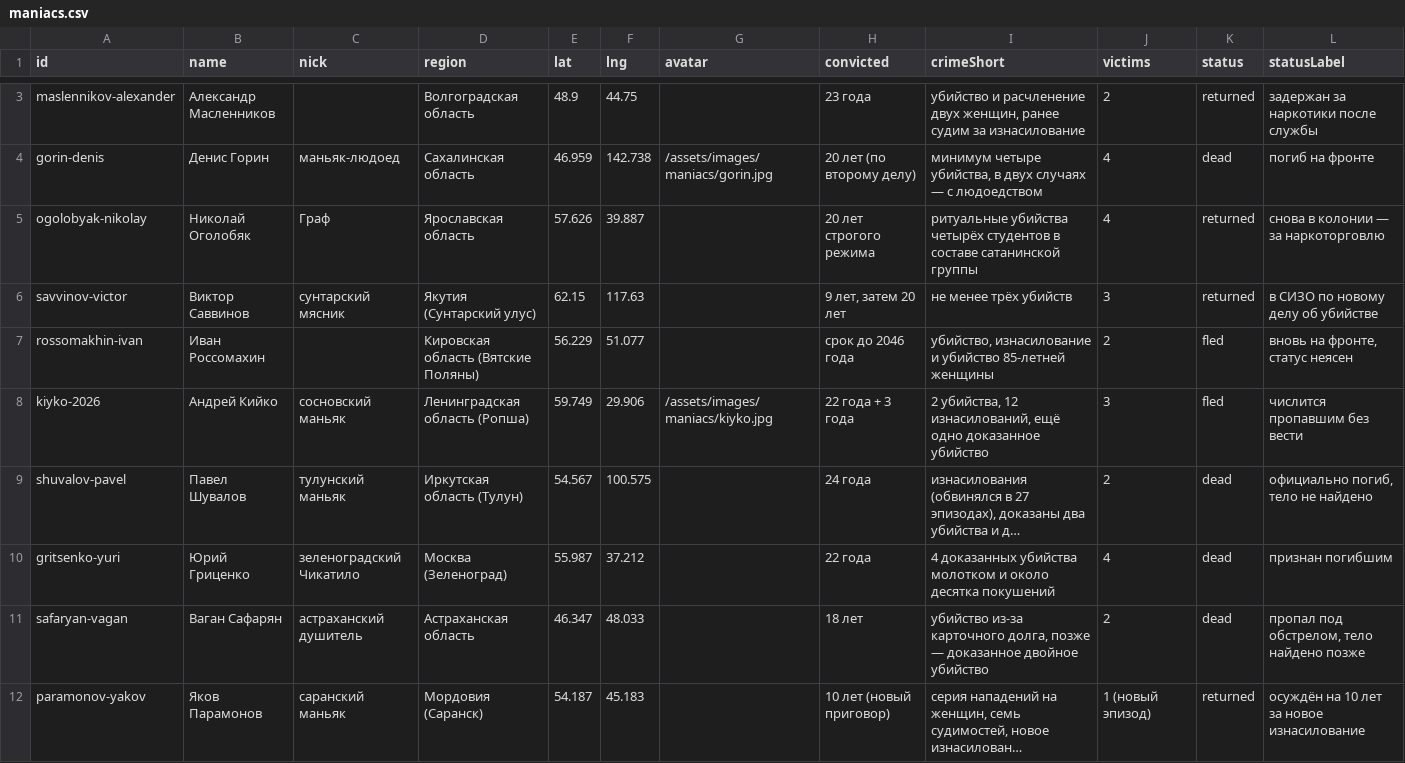
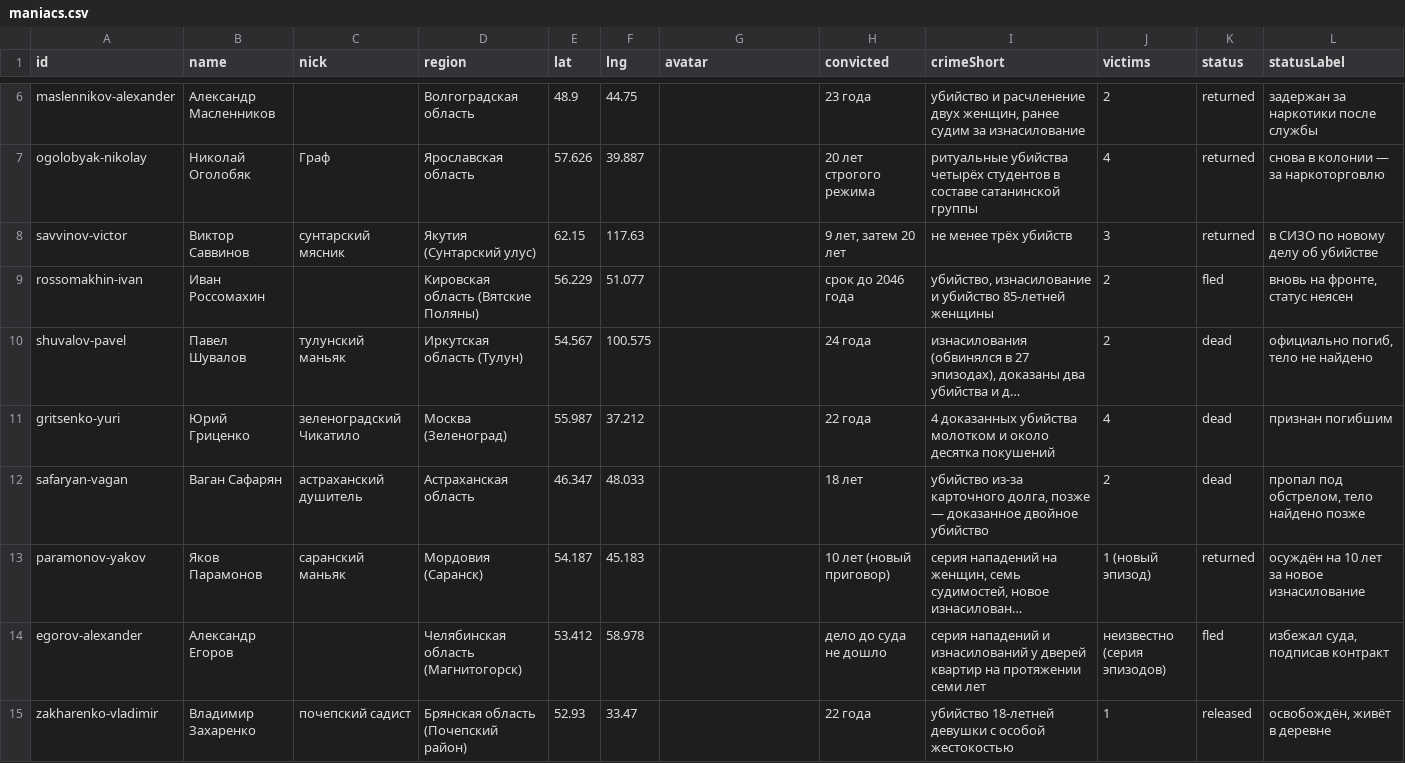
Before and after one commit to FrostOnBite/minutka.media, a CSV file: _data/maniacs.csv, drawn as a sheet; only a part is shown, gaps mark what is left out; the shorter side is filled out with more unchanged rows; long unchanged cells end in …; removed rows and columns are numbered as before the commit, all else as after; rows hold the shown columns only; the diff covers the shown part only; the diff names each change by its address in the sheet, - before the commit and + after, or states it on an @@ line.

Commit message:
Update maniacs.csv

```diff
--- a/_data/maniacs.csv
+++ b/_data/maniacs.csv
-row 4: gorin-denis | Денис Горин | маньяк-людоед | Сахалинская область | 46.959 | 142.738 | /assets/images/maniacs/gorin.jpg | 20 лет (по второму делу) | минимум четыре убийства, в двух случаях — с людоедством | 4 | dead | погиб на фронте
-row 8: kiyko-2026 | Андрей Кийко | сосновский маньяк | Ленинградская область (Ропша) | 59.749 | 29.906 | /assets/images/maniacs/kiyko.jpg | 22 года + 3 года | 2 убийства, 12 изнасилований, ещё одно доказанное убийство | 3 | fled | числится пропавшим без вести
```
Also changed, not shown: 9 added rows and 1 removed row elsewhere in this file.
